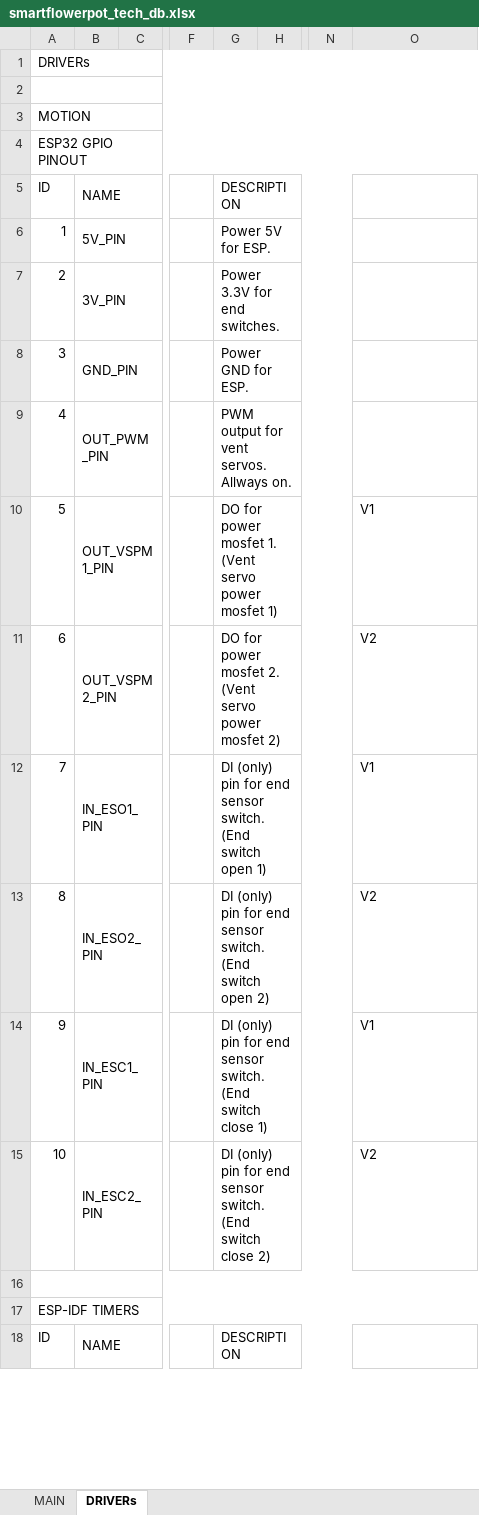
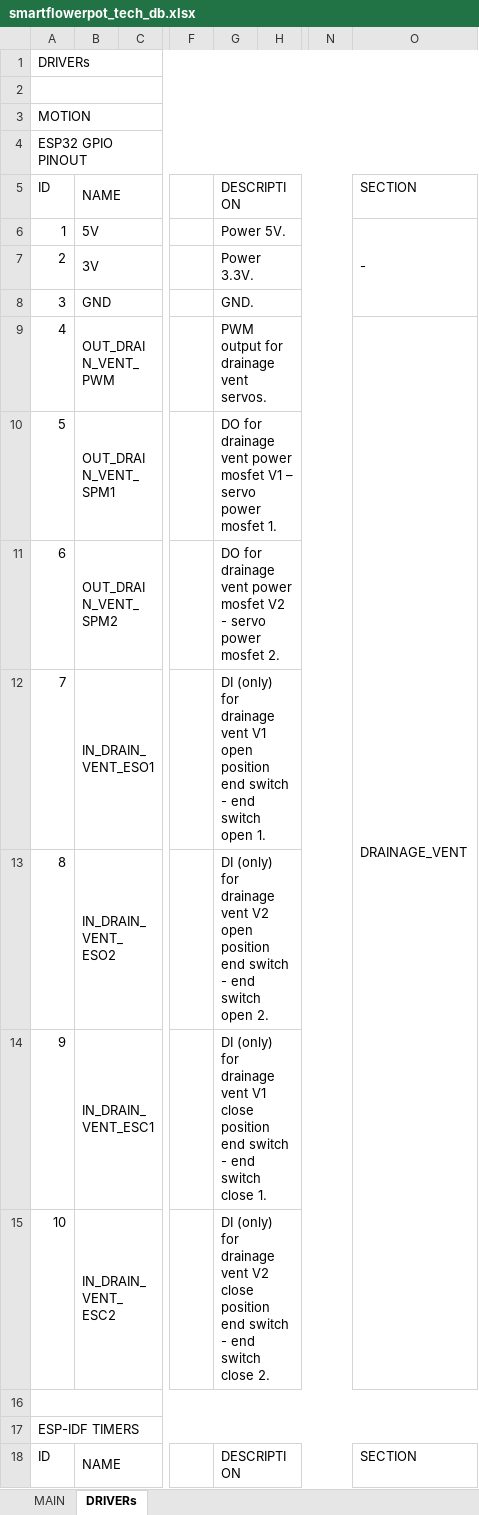
Before and after one commit to warezoid/smart_flowerpot, an Excel workbook: docs/smartflowerpot_tech_db.xlsx, sheet DRIVERs, drawn as a sheet; only a part is shown, gaps mark what is left out; values as stored, in another font and other column widths than the file's, no cell formats; the diff covers the shown part only; the diff names each change by its address in the sheet, - before the commit and + after, or states it on an @@ line.

Commit message:
[ Version 0.0.24.5 ] - drainage vent GPIOs was updated.

```diff
--- a/docs/smartflowerpot_tech_db.xlsx (sheet DRIVERs)
+++ b/docs/smartflowerpot_tech_db.xlsx (sheet DRIVERs)
-O5: (empty)
+O5: SECTION
-B6: 5V_PIN
+B6: 5V
-G6: Power 5V for ESP.
+G6: Power 5V.
-O6: (empty)
+O6: -
+O6:O8 merged
-B7: 3V_PIN
+B7: 3V
-G7: Power 3.3V for end switches.
+G7: Power 3.3V.
-B8: GND_PIN
+B8: GND
-G8: Power GND for ESP.
+G8: GND.
-B9: OUT_PWM_PIN
+B9: OUT_DRAIN_VENT_PWM
-G9: PWM output for vent servos. Allways on.
+G9: PWM output for drainage vent servos.
-O9: (empty)
+O9: DRAINAGE_VENT
+O9:O15 merged
-B10: OUT_VSPM1_PIN
+B10: OUT_DRAIN_VENT_SPM1
-G10: DO for power mosfet 1. (Vent servo power mosfet 1)
+G10: DO for drainage vent power mosfet V1 – servo power mosfet 1.
-O10: V1
+O10: (empty)
-B11: OUT_VSPM2_PIN
+B11: OUT_DRAIN_VENT_SPM2
-G11: DO for power mosfet 2. (Vent servo power mosfet 2)
+G11: DO for drainage vent power mosfet V2 - servo power mosfet 2.
-O11: V2
+O11: (empty)
-B12: IN_ESO1_PIN
+B12: IN_DRAIN_VENT_ESO1
-G12: DI (only) pin for end sensor switch. (End switch open 1)
+G12: DI (only) for drainage vent V1 open position end switch - end switch open 1.
-O12: V1
+O12: (empty)
-B13: IN_ESO2_PIN
+B13: IN_DRAIN_VENT_ESO2
-G13: DI (only) pin for end sensor switch. (End switch open 2)
+G13: DI (only) for drainage vent V2 open position end switch - end switch open 2.
-O13: V2
+O13: (empty)
-B14: IN_ESC1_PIN
+B14: IN_DRAIN_VENT_ESC1
-G14: DI (only) pin for end sensor switch. (End switch close 1)
+G14: DI (only) for drainage vent V1 close position end switch - end switch close 1.
-O14: V1
+O14: (empty)
-B15: IN_ESC2_PIN
+B15: IN_DRAIN_VENT_ESC2
-G15: DI (only) pin for end sensor switch. (End switch close 2)
+G15: DI (only) for drainage vent V2 close position end switch - end switch close 2.
-O15: V2
+O15: (empty)
-O18: (empty)
+O18: SECTION
```
Also changed, not shown: 7 edited cells elsewhere in this sheet, cell formats, 5 other files.
